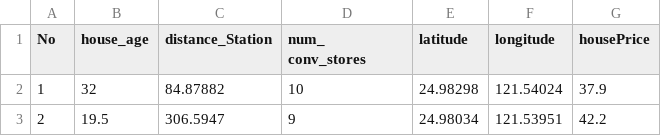
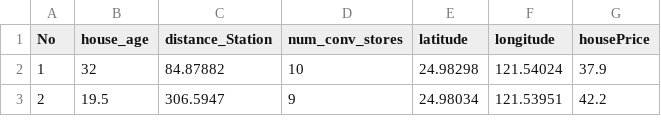
Before and after one commit to JaimeBC0646/datasets, a CSV file: Real_estate.csv, drawn as a sheet; only a part is shown.

Commit message:
Update Real_estate.csv

```diff
--- a/Real_estate.csv
+++ b/Real_estate.csv
@@ -1,2 +1,2 @@
-No,house_age,distance_Station,num_ conv_stores,latitude,longitude,housePrice
+No,house_age,distance_Station,num_conv_stores,latitude,longitude,housePrice
 1,32,84.87882,10,24.98298,121.54024,37.9
```
